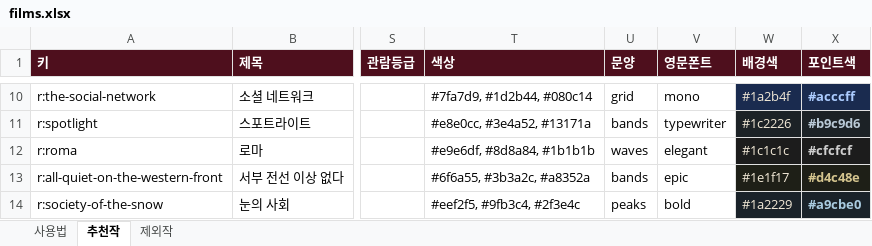
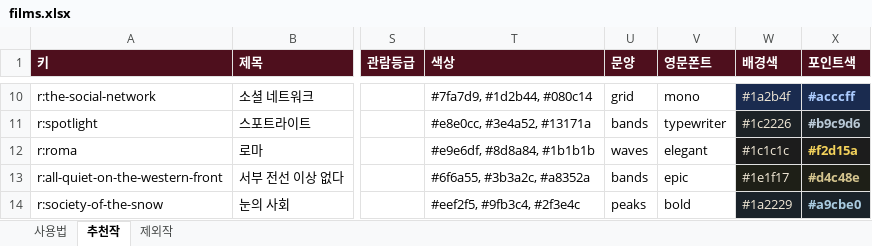
Before and after one commit to kdw123487-arch/MYMOVIESTAR, an Excel workbook: data/films.xlsx, sheet 추천작, drawn as a sheet; only a part is shown, gaps mark what is left out; values as stored, in another font and other column widths than the file's, no borders; the diff names each change by its address in the sheet, - before the commit and + after, or states it on an @@ line.

```diff
--- a/data/films.xlsx (sheet 추천작)
+++ b/data/films.xlsx (sheet 추천작)
-X12 (포인트색): #cfcfcf
+X12 (포인트색): #f2d15a
-X12 text colour: #CFCFCF
+X12 text colour: #F2D15A
```
Also changed, not shown: 1 other file.
